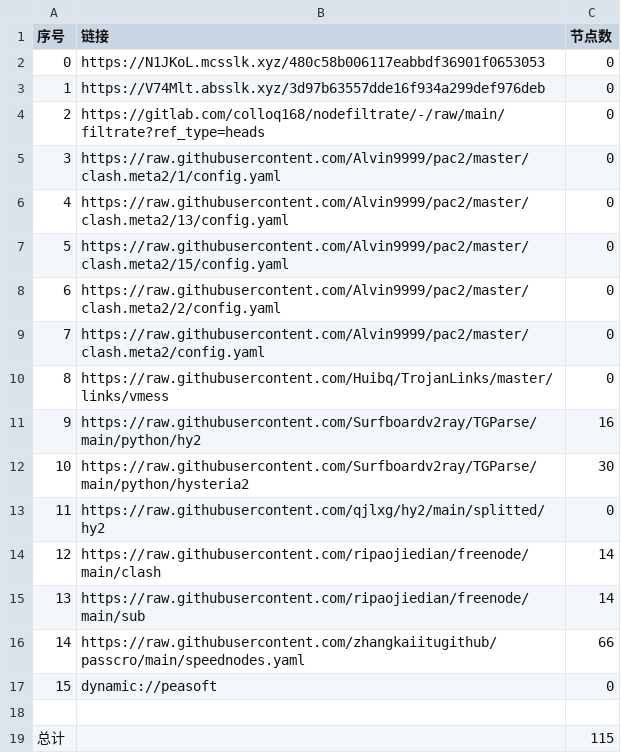
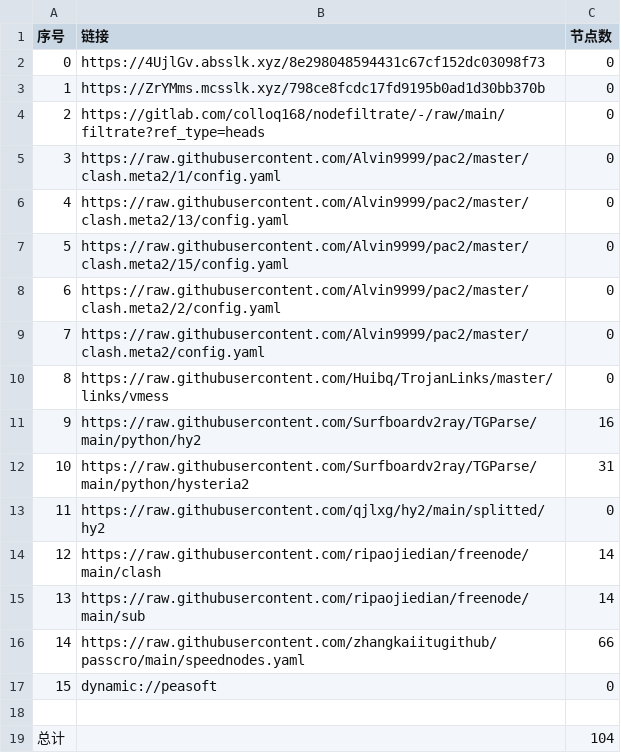
Before and after one commit to xiao99qiao/NoMoreWalls, a CSV file: list_result.csv, drawn as a sheet.

```diff
--- a/list_result.csv
+++ b/list_result.csv
@@ -1,4 +1,4 @@
 序号,链接,节点数
-0,https://N1JKoL.mcsslk.xyz/480c58b006117eabbdf36901f0653053,0
-1,https://V74Mlt.absslk.xyz/3d97b63557dde16f934a299def976deb,0
+0,https://4UjlGv.absslk.xyz/8e298048594431c67cf152dc03098f73,0
+1,https://ZrYMms.mcsslk.xyz/798ce8fcdc17fd9195b0ad1d30bb370b,0
 2,https://gitlab.com/colloq168/nodefiltrate/-/raw/main/filtrate?ref_type=heads,0
@@ -11,3 +11,3 @@
 9,https://raw.githubusercontent.com/Surfboardv2ray/TGParse/main/python/hy2,16
-10,https://raw.githubusercontent.com/Surfboardv2ray/TGParse/main/python/hysteria2,30
+10,https://raw.githubusercontent.com/Surfboardv2ray/TGParse/main/python/hysteria2,31
 11,https://raw.githubusercontent.com/qjlxg/hy2/main/splitted/hy2,0
@@ -18,2 +18,2 @@
 
-总计,,115
+总计,,104
```
Also changed, not shown: 15 other files.
